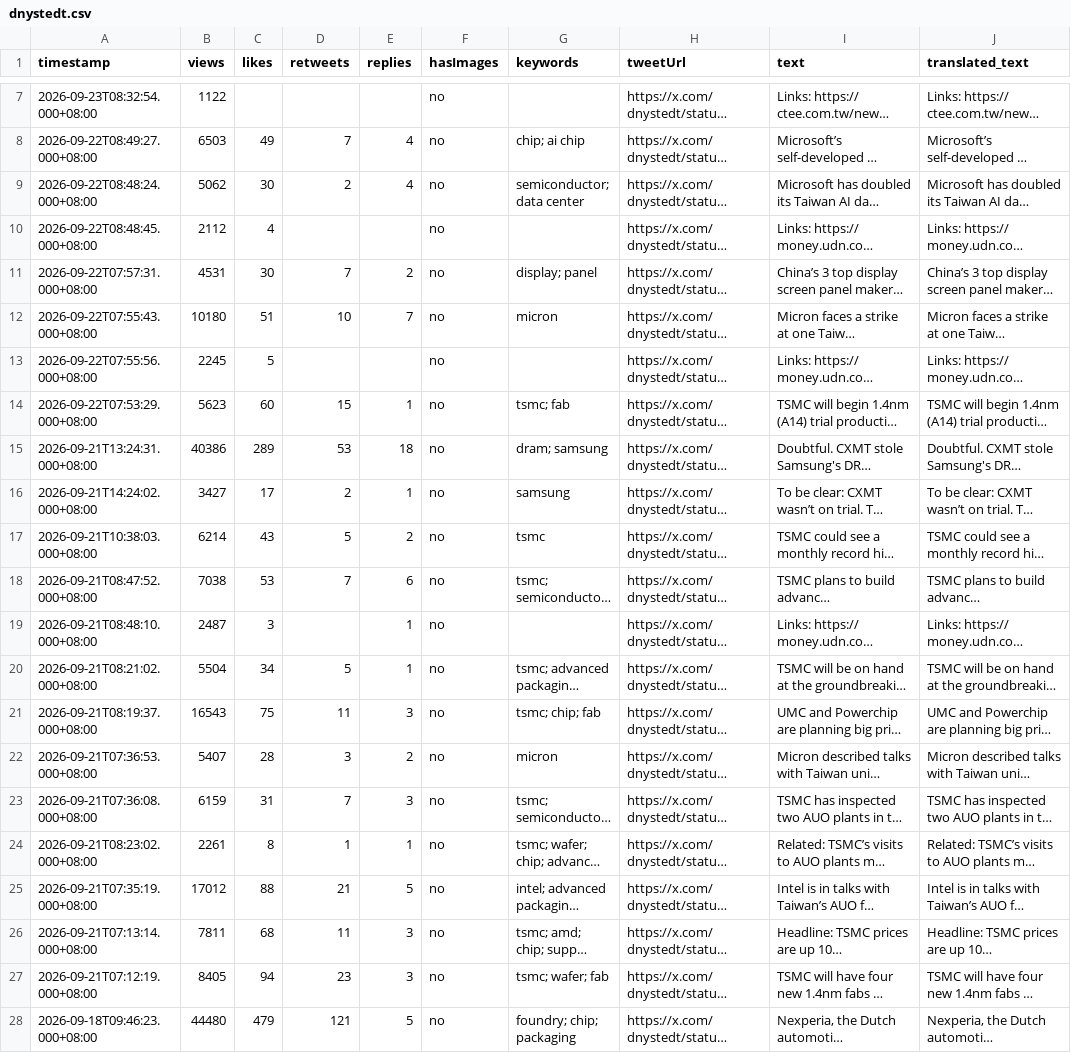
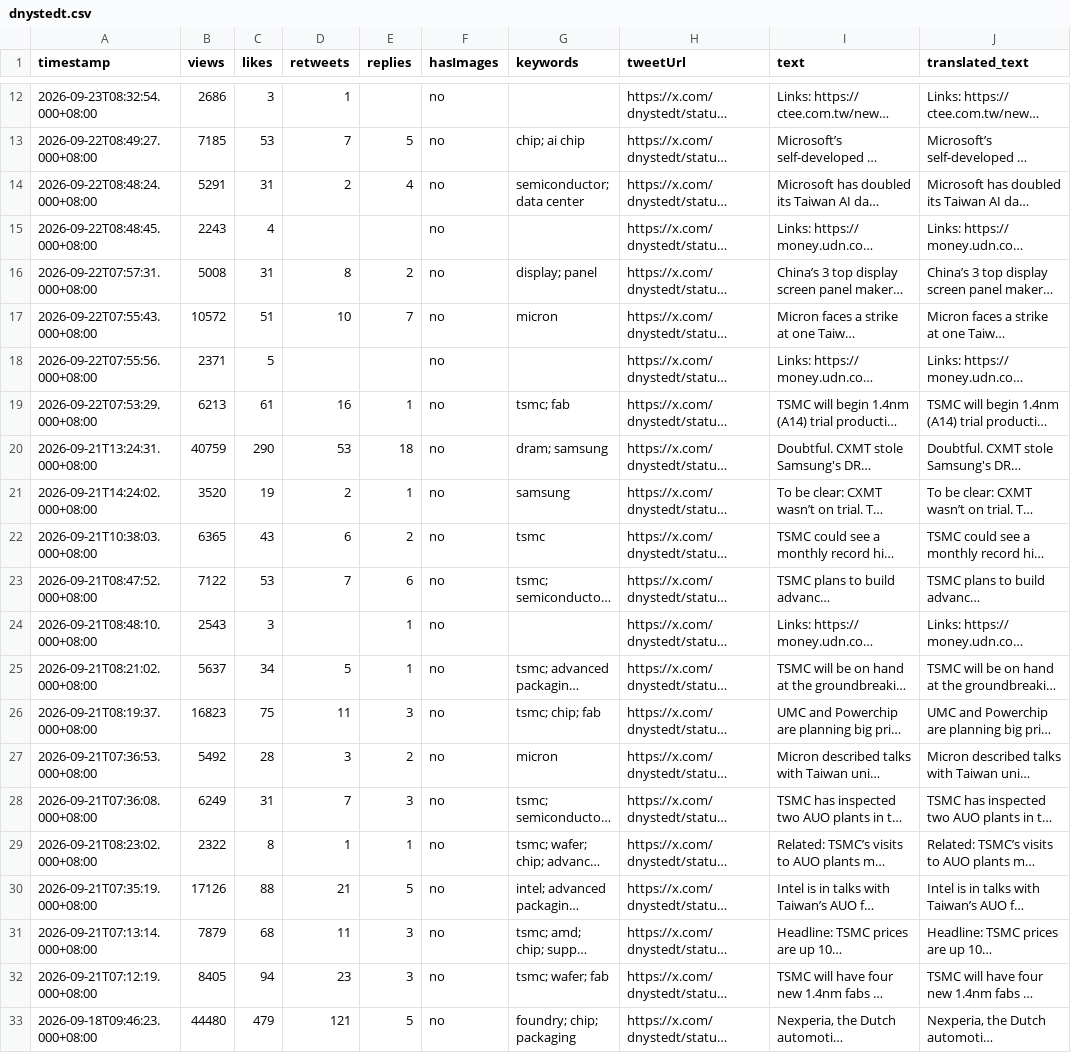
Before and after one commit to Evaline8485/TrendForceDashboard, a CSV file: csv/dnystedt.csv, drawn as a sheet; only a part is shown, gaps mark what is left out; long unchanged cells end in …; addresses are those after the commit; the diff covers the shown part only; the diff names each change by its address in the sheet, - before the commit and + after, or states it on an @@ line.

```diff
--- a/csv/dnystedt.csv
+++ b/csv/dnystedt.csv
-B12 (views): 1122
+B12 (views): 2686
-C12 (likes): (empty)
+C12 (likes): 3
-D12 (retweets): (empty)
+D12 (retweets): 1
-B13 (views): 6503
+B13 (views): 7185
-C13 (likes): 49
+C13 (likes): 53
-E13 (replies): 4
+E13 (replies): 5
-B14 (views): 5062
+B14 (views): 5291
-C14 (likes): 30
+C14 (likes): 31
-B15 (views): 2112
+B15 (views): 2243
-B16 (views): 4531
+B16 (views): 5008
-C16 (likes): 30
+C16 (likes): 31
-D16 (retweets): 7
+D16 (retweets): 8
-B17 (views): 10180
+B17 (views): 10572
-B18 (views): 2245
+B18 (views): 2371
-B19 (views): 5623
+B19 (views): 6213
-C19 (likes): 60
+C19 (likes): 61
-D19 (retweets): 15
+D19 (retweets): 16
-B20 (views): 40386
+B20 (views): 40759
-C20 (likes): 289
+C20 (likes): 290
-B21 (views): 3427
+B21 (views): 3520
-C21 (likes): 17
+C21 (likes): 19
-B22 (views): 6214
+B22 (views): 6365
-D22 (retweets): 5
+D22 (retweets): 6
-B23 (views): 7038
+B23 (views): 7122
-B24 (views): 2487
+B24 (views): 2543
-B25 (views): 5504
+B25 (views): 5637
-B26 (views): 16543
+B26 (views): 16823
-B27 (views): 5407
+B27 (views): 5492
-B28 (views): 6159
+B28 (views): 6249
-B29 (views): 2261
+B29 (views): 2322
-B30 (views): 17012
+B30 (views): 17126
-B31 (views): 7811
+B31 (views): 7879
```
Also changed, not shown: 5 added rows and 18 edited cells elsewhere in this file, csv/HyperTechInvest.csv, csv/nvidianewsroom.csv, 17 other files.
